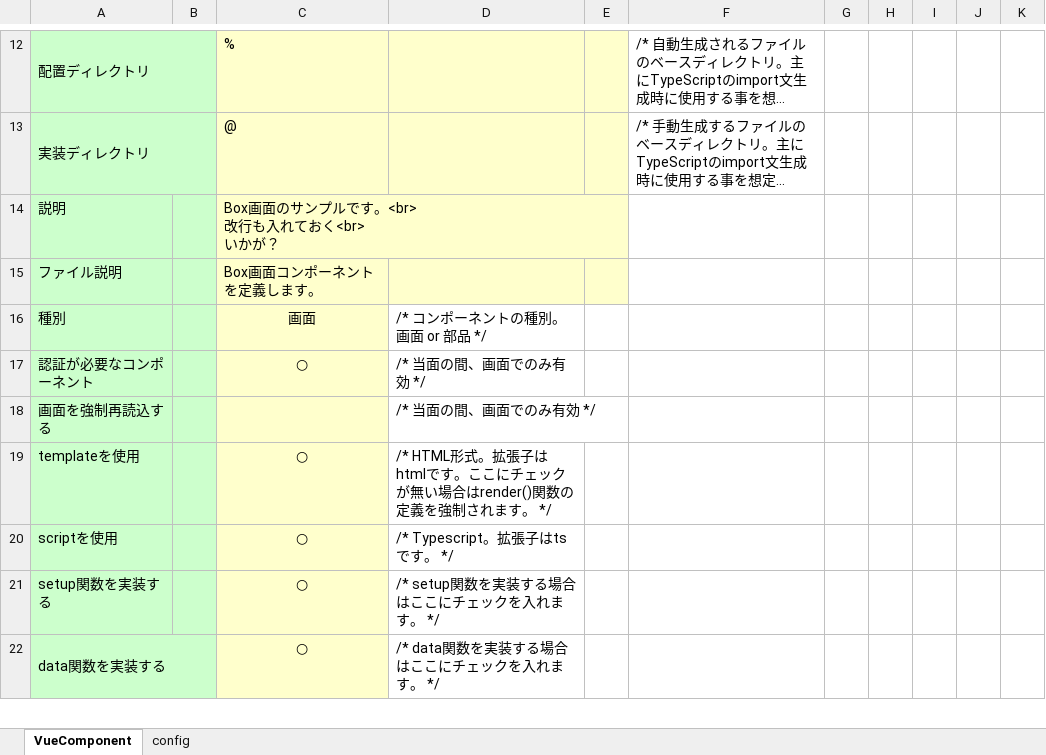
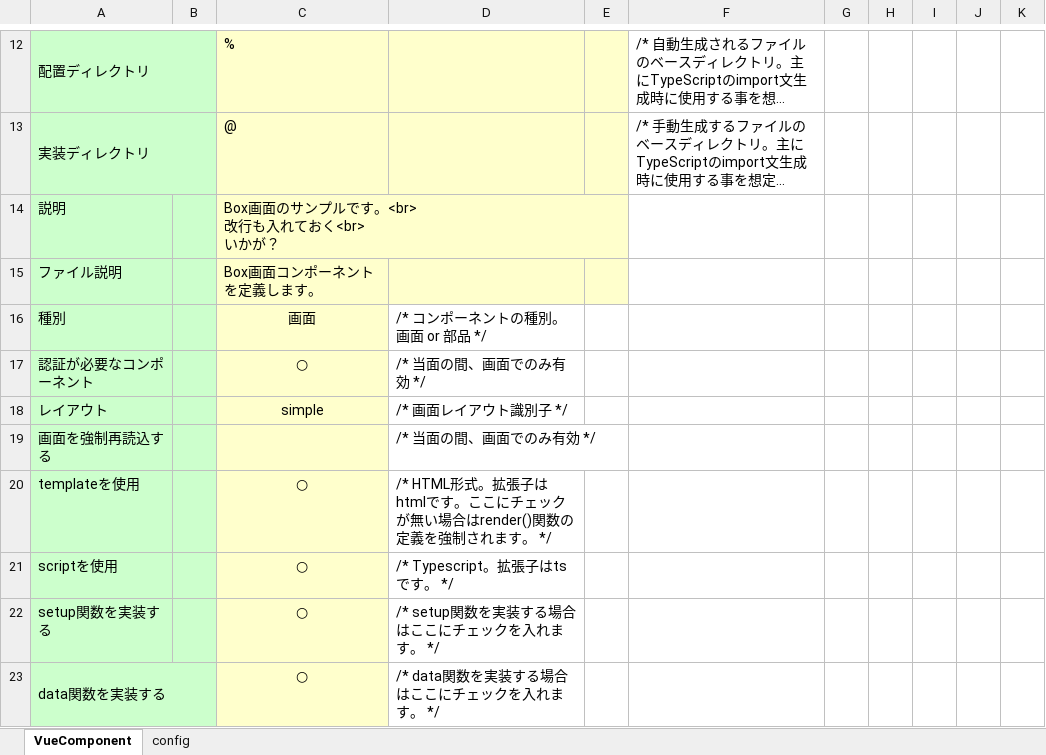
Before and after one commit to uedaueo/blancoVueComponent, an Excel workbook: meta/components/BoxSample.xlsx, sheet VueComponent, drawn as a sheet; only a part is shown, gaps mark what is left out; long unchanged cells end in …; values as stored, in another font and other column widths than the file's, no borders; the diff names each change by its address in the sheet, - before the commit and + after, or states it on an @@ line.

```diff
--- a/meta/components/BoxSample.xlsx (sheet VueComponent)
+++ b/meta/components/BoxSample.xlsx (sheet VueComponent)
+row 18: レイアウト |  | simple | /* 画面レイアウト識別子 */
```
Also changed, not shown: sheet config, meta/program/BlancoVueComponentClassStructure.xlsx, 5 other files.
